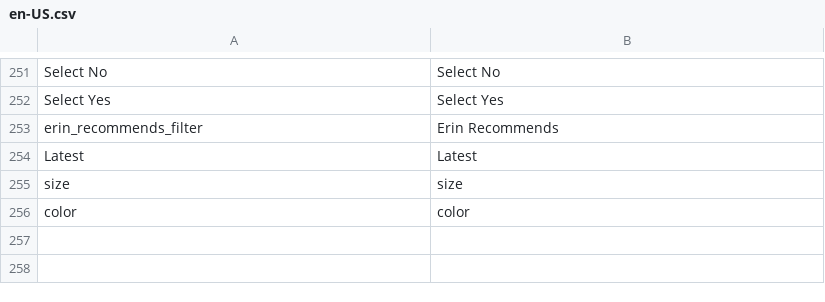
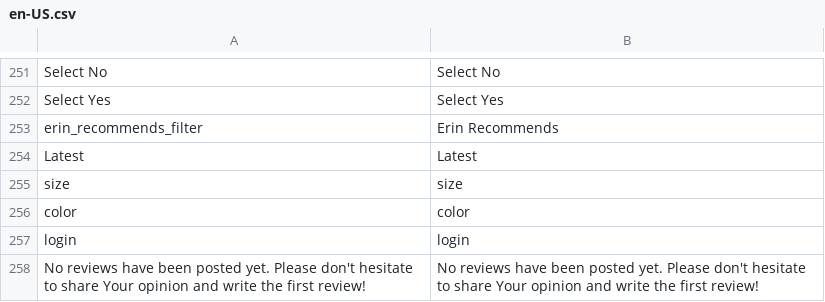
Before and after one commit to valentyn90/Store-Frontend, a CSV file: src/themes/default/resource/i18n/en-US.csv, drawn as a sheet; only a part is shown, gaps mark what is left out; the diff names each change by its address in the sheet, - before the commit and + after, or states it on an @@ line.

Commit message:
Missing translation added

```diff
--- a/src/themes/default/resource/i18n/en-US.csv
+++ b/src/themes/default/resource/i18n/en-US.csv
+row 257: login | login
+row 258: No reviews have been posted yet. Please don't hesitate to share Your opinion and write the first review! | No reviews have been posted yet. Please don't hesitate to share Your opinion and write the first review!
```
